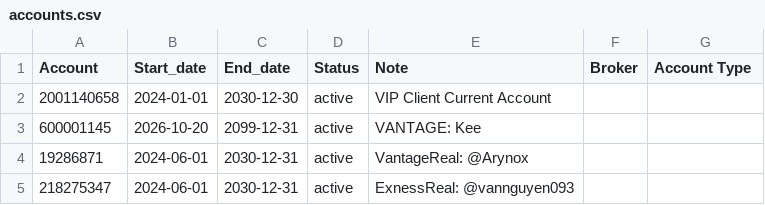
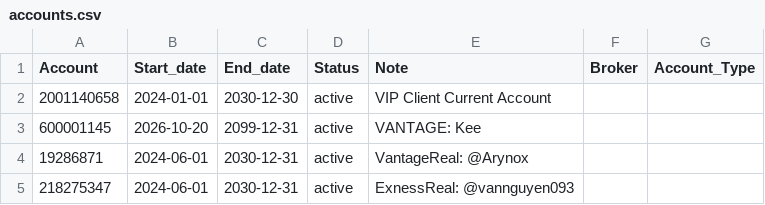
Before and after one commit to nguyenndn/ea-accounts, a CSV file: accounts.csv, drawn as a sheet; only a part is shown.

Commit message:
Fix header formatting in accounts.csv

```diff
--- a/accounts.csv
+++ b/accounts.csv
@@ -1,2 +1,2 @@
-Account,Start_date,End_date,Status,Note,Broker, Account Type
+Account,Start_date,End_date,Status,Note,Broker,Account_Type
 2001140658,2024-01-01,2030-12-30,active,VIP Client Current Account,
```
